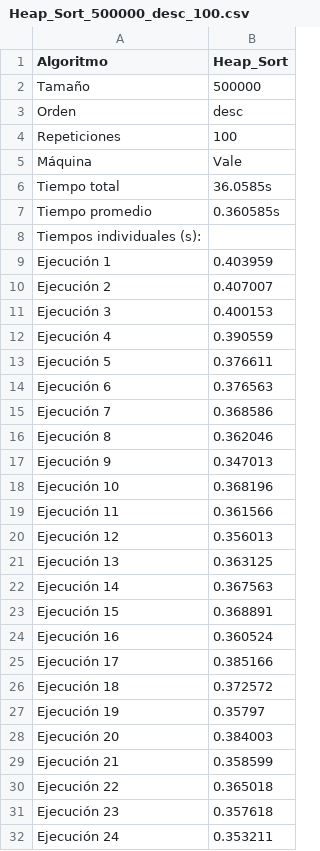
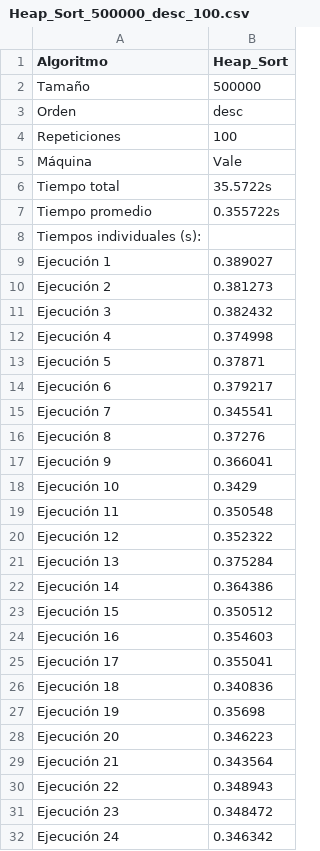
Before and after one commit to arenisca/Tarea2, a CSV file: Resultados_CSV/Vale/Heap_Sort_500000_desc_100.csv, drawn as a sheet; only a part is shown; the diff covers the shown part only.

```diff
--- a/Resultados_CSV/Vale/Heap_Sort_500000_desc_100.csv
+++ b/Resultados_CSV/Vale/Heap_Sort_500000_desc_100.csv
@@ -5,28 +5,28 @@ Repeticiones;100
 Máquina;Vale
-Tiempo total;36.0585s
-Tiempo promedio;0.360585s
+Tiempo total;35.5722s
+Tiempo promedio;0.355722s
 Tiempos individuales (s):
-Ejecución 1;0.403959
-Ejecución 2;0.407007
-Ejecución 3;0.400153
-Ejecución 4;0.390559
-Ejecución 5;0.376611
-Ejecución 6;0.376563
-Ejecución 7;0.368586
-Ejecución 8;0.362046
-Ejecución 9;0.347013
-Ejecución 10;0.368196
-Ejecución 11;0.361566
-Ejecución 12;0.356013
-Ejecución 13;0.363125
-Ejecución 14;0.367563
-Ejecución 15;0.368891
-Ejecución 16;0.360524
-Ejecución 17;0.385166
-Ejecución 18;0.372572
-Ejecución 19;0.35797
-Ejecución 20;0.384003
-Ejecución 21;0.358599
-Ejecución 22;0.365018
-Ejecución 23;0.357618
-Ejecución 24;0.353211
+Ejecución 1;0.389027
+Ejecución 2;0.381273
+Ejecución 3;0.382432
+Ejecución 4;0.374998
+Ejecución 5;0.37871
+Ejecución 6;0.379217
+Ejecución 7;0.345541
+Ejecución 8;0.37276
+Ejecución 9;0.366041
+Ejecución 10;0.3429
+Ejecución 11;0.350548
+Ejecución 12;0.352322
+Ejecución 13;0.375284
+Ejecución 14;0.364386
+Ejecución 15;0.350512
+Ejecución 16;0.354603
+Ejecución 17;0.355041
+Ejecución 18;0.340836
+Ejecución 19;0.35698
+Ejecución 20;0.346223
+Ejecución 21;0.343564
+Ejecución 22;0.348943
+Ejecución 23;0.348472
+Ejecución 24;0.346342
```
Also changed, not shown: 76 edited cells elsewhere in this file, Resultados_CSV/Vale/Heap_Sort_500000_asc_100.csv, Resultados_CSV/Vale/Heap_Sort_500000_shuffled_100.csv, 5 other files.
